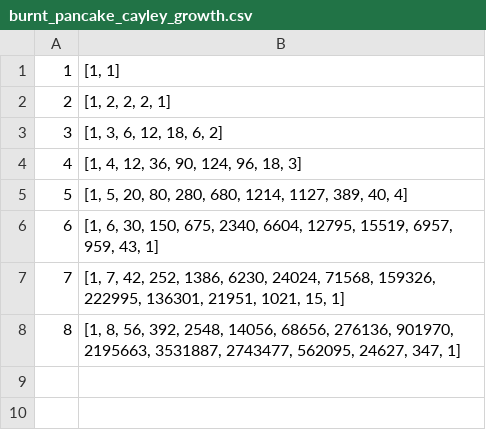
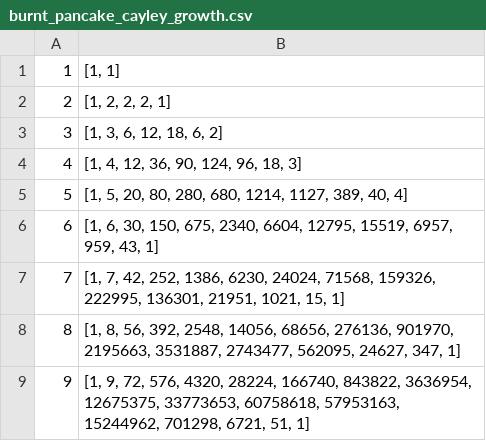
Before and after one commit to cayleypy/cayleypy, a CSV file: cayleypy/data/burnt_pancake_cayley_growth.csv, drawn as a sheet; the diff names each change by its address in the sheet, - before the commit and + after, or states it on an @@ line.

```diff
--- a/cayleypy/data/burnt_pancake_cayley_growth.csv
+++ b/cayleypy/data/burnt_pancake_cayley_growth.csv
+row 9: 9 | [1, 9, 72, 576, 4320, 28224, 166740, 843822, 3636954, 12675375, 33773653, 60758618, 57953163, 15244962, 701298, 6721, 51, 1]
```
Also changed, not shown: 2 other files.
